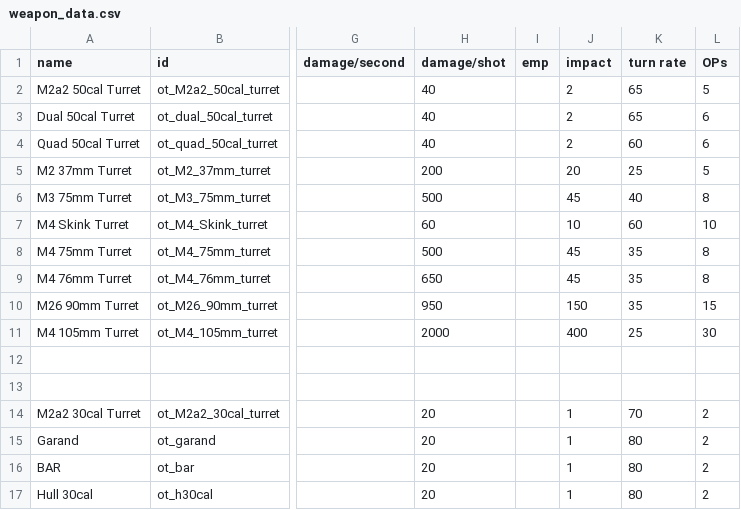
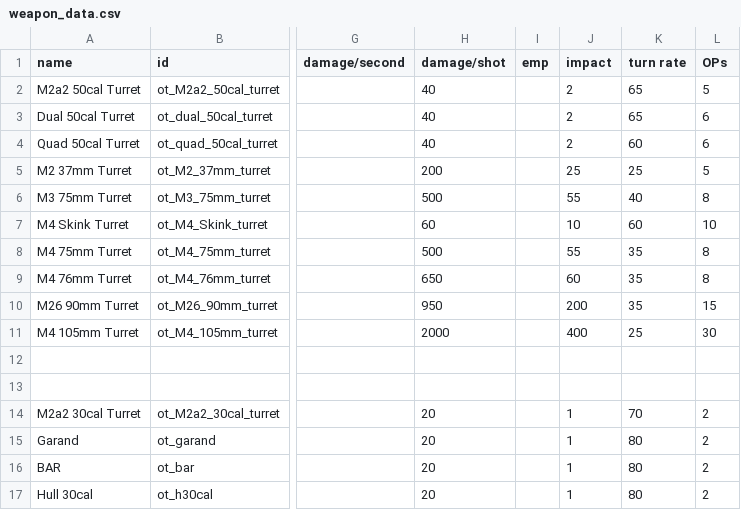
Before and after one commit to OfflcerSam/TankSector, a CSV file: data/weapons/weapon_data.csv, drawn as a sheet; only a part is shown, gaps mark what is left out; the diff names each change by its address in the sheet, - before the commit and + after, or states it on an @@ line.

```diff
--- a/data/weapons/weapon_data.csv
+++ b/data/weapons/weapon_data.csv
-J5 (impact): 20
+J5 (impact): 25
-J6 (impact): 45
+J6 (impact): 55
-J8 (impact): 45
+J8 (impact): 55
-J9 (impact): 45
+J9 (impact): 60
-J10 (impact): 150
+J10 (impact): 200
```
Also changed, not shown: data/hulls/ship_data.csv, 6 other files.
